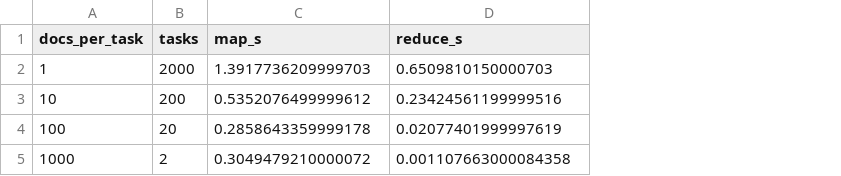
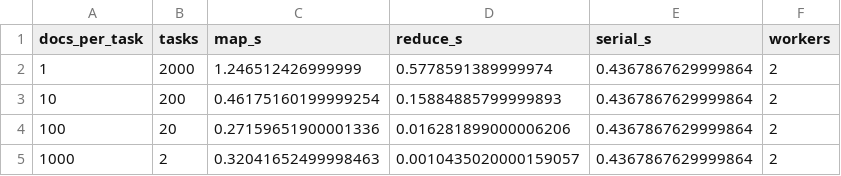
Before and after one commit to adaskin/hpc-for-ai-course, a CSV file: lectures/week05/granularity_results.csv, drawn as a sheet; the diff names each change by its address in the sheet, - before the commit and + after, or states it on an @@ line.

Commit message:
week 5

```diff
--- a/lectures/week05/granularity_results.csv
+++ b/lectures/week05/granularity_results.csv
+column E (serial_s), rows 2-5: all 0.4367867629999864
+column F (workers), rows 2-5: all 2
-C2 (map_s): 1.3917736209999703
+C2 (map_s): 1.246512426999999
-D2 (reduce_s): 0.6509810150000703
+D2 (reduce_s): 0.5778591389999974
-C3 (map_s): 0.5352076499999612
+C3 (map_s): 0.46175160199999254
-D3 (reduce_s): 0.23424561199999516
+D3 (reduce_s): 0.15884885799999893
-C4 (map_s): 0.2858643359999178
+C4 (map_s): 0.27159651900001336
-D4 (reduce_s): 0.02077401999997619
+D4 (reduce_s): 0.016281899000006206
-C5 (map_s): 0.3049479210000072
+C5 (map_s): 0.32041652499998463
-D5 (reduce_s): 0.001107663000084358
+D5 (reduce_s): 0.0010435020000159057
```
Also changed, not shown: 4 other files.
